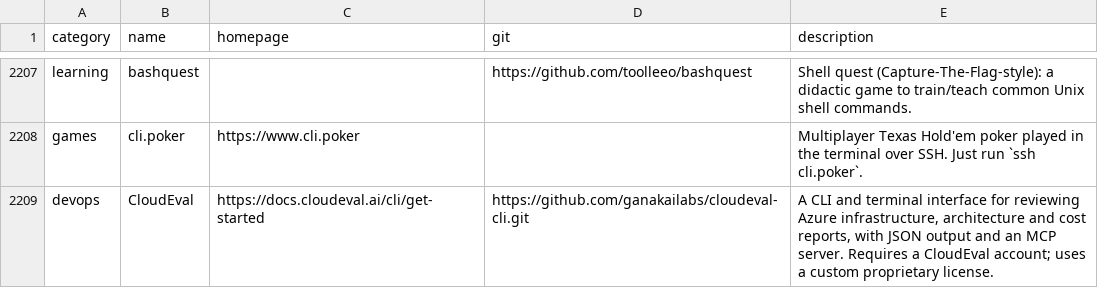
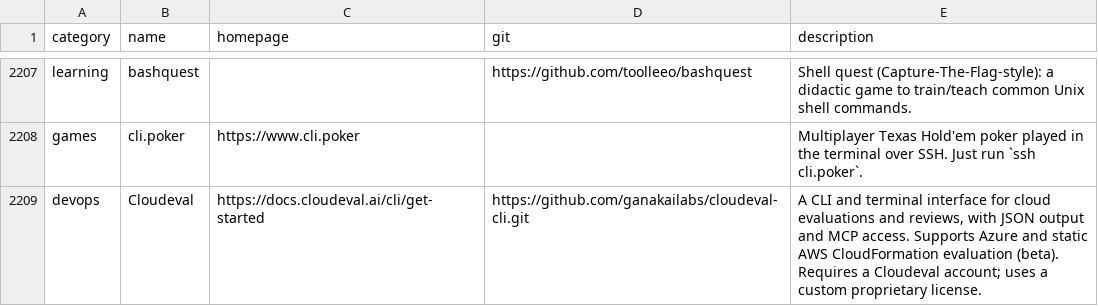
Before and after one commit to PrateekKumarSingh/awesome-cli-apps-in-a-csv, a CSV file: data/apps.csv, drawn as a sheet; only a part is shown, gaps mark what is left out.

Commit message:
Align Cloudeval branding and documented review coverage

```diff
--- a/data/apps.csv
+++ b/data/apps.csv
@@ -2208,2 +2208,2 @@ learning,bashquest,,https://github.com/toolleeo/bashquest,Shell quest (Capture-T
 games,cli.poker,https://www.cli.poker,,Multiplayer Texas Hold'em poker played in the terminal over SSH. Just run `ssh cli.poker`.
-devops,CloudEval,https://docs.cloudeval.ai/cli/get-started,https://github.com/ganakailabs/cloudeval-cli.git,"A CLI and terminal interface for reviewing Azure infrastructure, architecture and cost reports, with JSON output and an MCP server. Requires a CloudEval account; uses a custom proprietary license."
+devops,Cloudeval,https://docs.cloudeval.ai/cli/get-started,https://github.com/ganakailabs/cloudeval-cli.git,"A CLI and terminal interface for cloud evaluations and reviews, with JSON output and MCP access. Supports Azure and static AWS CloudFormation evaluation (beta). Requires a Cloudeval account; uses a custom proprietary license."
```
